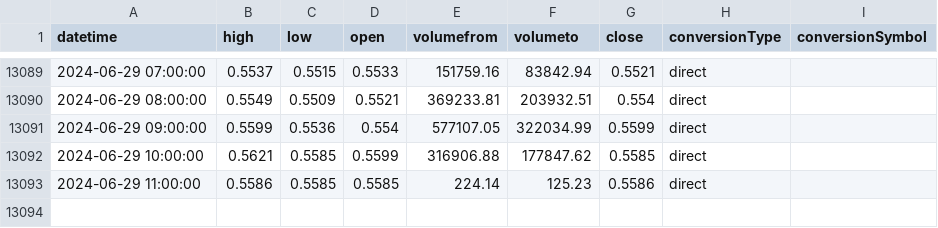
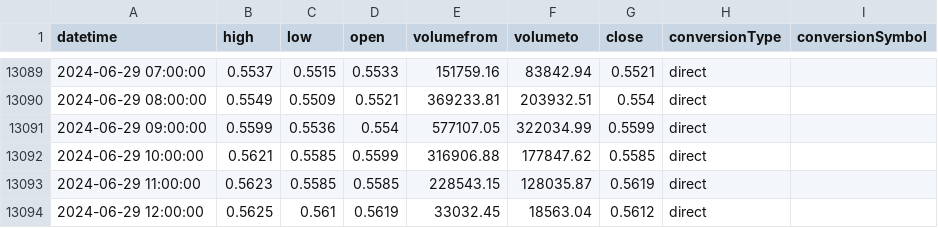
Before and after one commit to LamTingLe/Cryptocurrency_Trading_Bot3, a CSV file: cryptocurrency_data/MATIC_hour_preprocess.csv, drawn as a sheet; only a part is shown, gaps mark what is left out.

```diff
--- a/cryptocurrency_data/MATIC_hour_preprocess.csv
+++ b/cryptocurrency_data/MATIC_hour_preprocess.csv
@@ -13092,2 +13092,3 @@ datetime,high,low,open,volumefrom,volumeto,close,conversionType,conversionSymbol
 2024-06-29 10:00:00,0.5621,0.5585,0.5599,316906.88,177847.62,0.5585,direct,
-2024-06-29 11:00:00,0.5586,0.5585,0.5585,224.14,125.23,0.5586,direct,
+2024-06-29 11:00:00,0.5623,0.5585,0.5585,228543.15,128035.87,0.5619,direct,
+2024-06-29 12:00:00,0.5625,0.561,0.5619,33032.45,18563.04,0.5612,direct,
```
Also changed, not shown: cryptocurrency_data/BTC_hour_raw.csv, cryptocurrency_data/ETH_hour_preprocess.csv, 9 other files.
